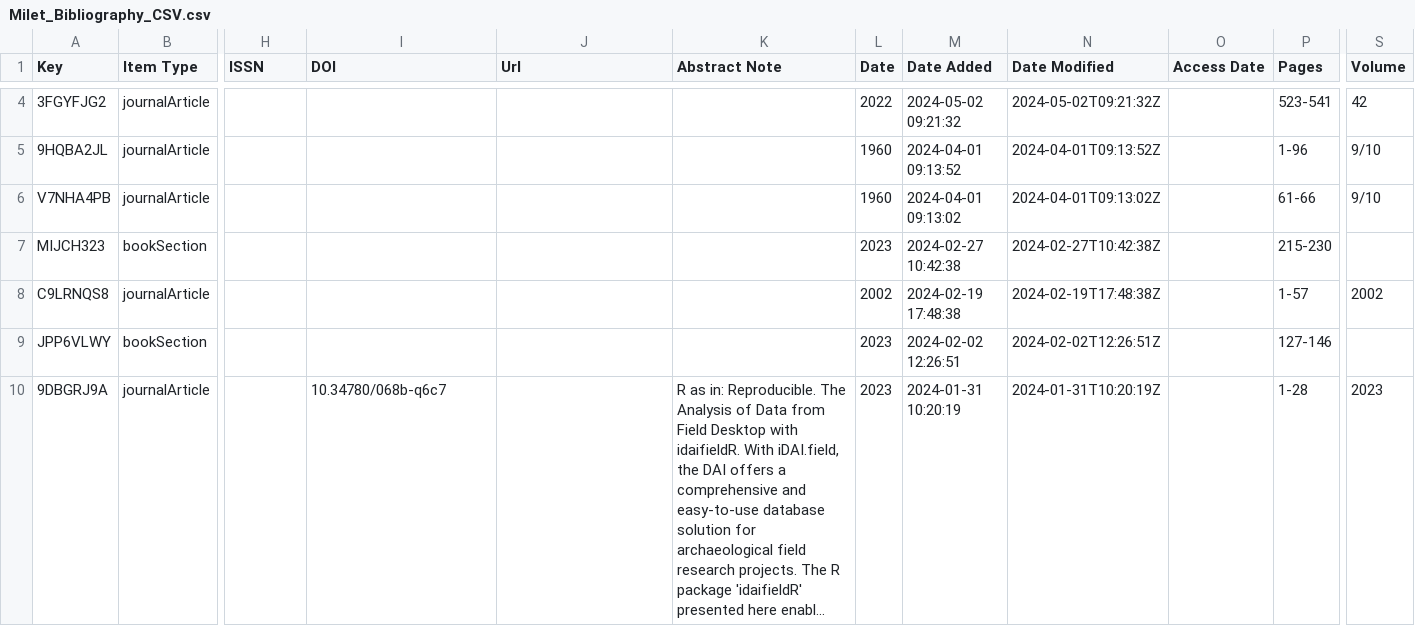
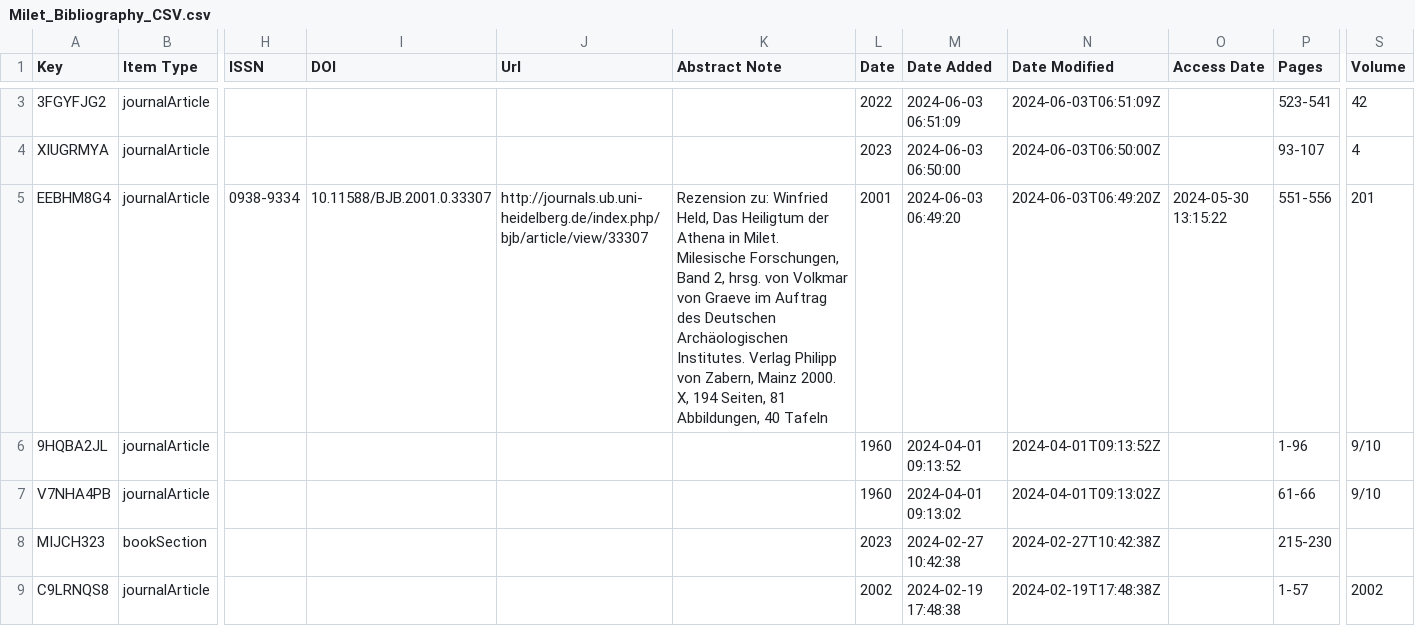
Before and after one commit to Miletus-Excavation/Miletus_Bibliography, a CSV file: data/Milet_Bibliography_CSV.csv, drawn as a sheet; only a part is shown, gaps mark what is left out; the shorter side is filled out with more unchanged rows; long unchanged cells end in …; addresses are those after the commit; rows hold the shown columns only; the diff covers the shown part only; the diff names each change by its address in the sheet, - before the commit and + after, or states it on an @@ line.

```diff
--- a/data/Milet_Bibliography_CSV.csv
+++ b/data/Milet_Bibliography_CSV.csv
-M3 (Date Added): 2024-05-02 09:21:32
+M3 (Date Added): 2024-06-03 06:51:09
-N3 (Date Modified): 2024-05-02T09:21:32Z
+N3 (Date Modified): 2024-06-03T06:51:09Z
+row 4: XIUGRMYA | journalArticle |  |  |  |  | 2023 | 2024-06-03 06:50:00 | 2024-06-03T06:50:00Z |  | 93-107 | 4
+row 5: EEBHM8G4 | journalArticle | 0938-9334 | 10.11588/BJB.2001.0.33307 | http://journals.ub.uni-heidelberg.de/index.php/bjb/article/view/33307 | Rezension zu: Winfried Held, Das Heiligtum der Athena in Milet. Milesische Forschungen, Band 2, hrsg. von Volkmar von Graeve im Auftrag des Deutschen Archäologischen Institutes. Verlag Philipp von Zabern, Mainz 2000. X, 194 Seiten, 81 Abbildungen, 40 Tafeln | 2001 | 2024-06-03 06:49:20 | 2024-06-03T06:49:20Z | 2024-05-30 13:15:22 | 551-556 | 201
```
Also changed, not shown: 1 added row and 2 removed rows elsewhere in this file, out/wrong_keys.csv, 11 other files.
